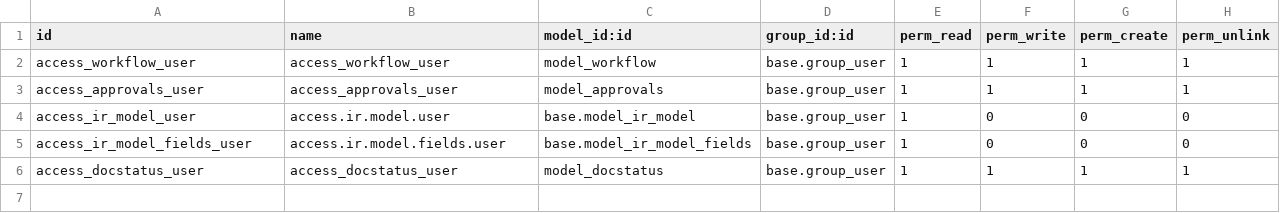
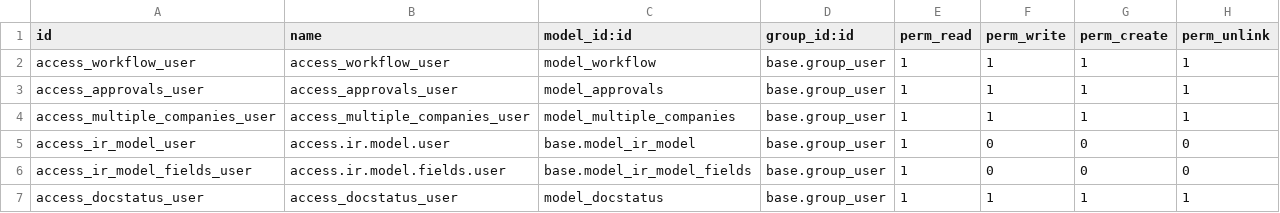
Before and after one commit to hnddrx/custom-odoo-hrm, a CSV file: workflow/security/ir.model.access.csv, drawn as a sheet.

Commit message:
modified: employee clearance, certificate of employment, sanction list, workflow modules

```diff
--- a/workflow/security/ir.model.access.csv
+++ b/workflow/security/ir.model.access.csv
@@ -3,2 +3,3 @@ access_workflow_user,access_workflow_user,model_workflow,base.group_user,1,1,1,1
 access_approvals_user,access_approvals_user,model_approvals,base.group_user,1,1,1,1
+access_multiple_companies_user,access_multiple_companies_user,model_multiple_companies,base.group_user,1,1,1,1
 access_ir_model_user,access.ir.model.user,base.model_ir_model,base.group_user,1,0,0,0
```
Also changed, not shown: 10 other files.
